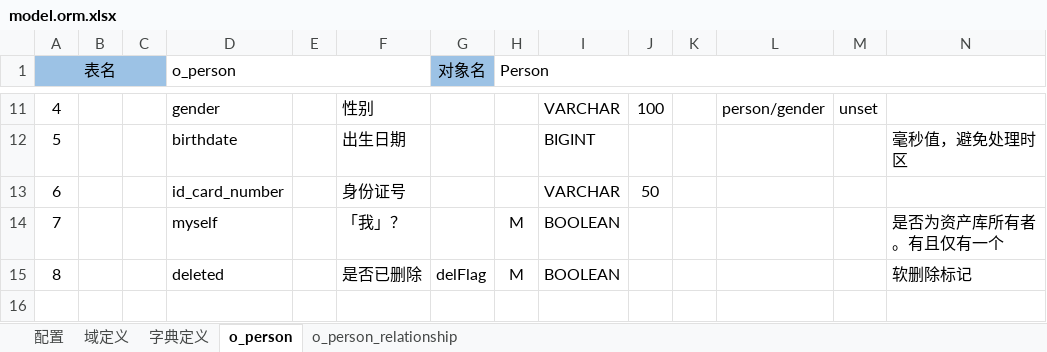
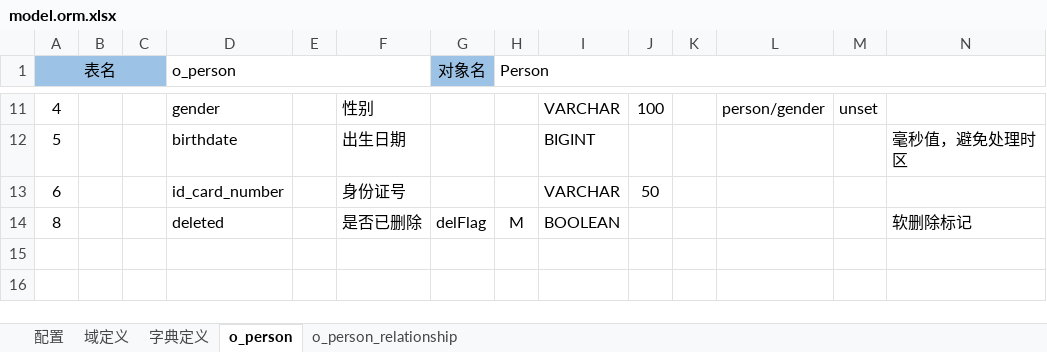
Before and after one commit to crazydan-studio/jingwei, an Excel workbook: 600.store/model.orm.xlsx, sheet o_person, drawn as a sheet; only a part is shown, gaps mark what is left out; the shorter side is filled out with more unchanged rows; values as stored, in another font and other column widths than the file's, no borders; rows hold the shown columns only; the diff names each change by its address in the sheet, - before the commit and + after, or states it on an @@ line.

Commit message:
Store: 调整 Person 结构

```diff
--- a/600.store/model.orm.xlsx (sheet o_person)
+++ b/600.store/model.orm.xlsx (sheet o_person)
-row 14: 7 |  |  | myself |  | 「我」？ |  | M | BOOLEAN |  |  |  |  | 是否为资产库所有者。有且仅有一个
```
Also changed, not shown: 8 other files.
